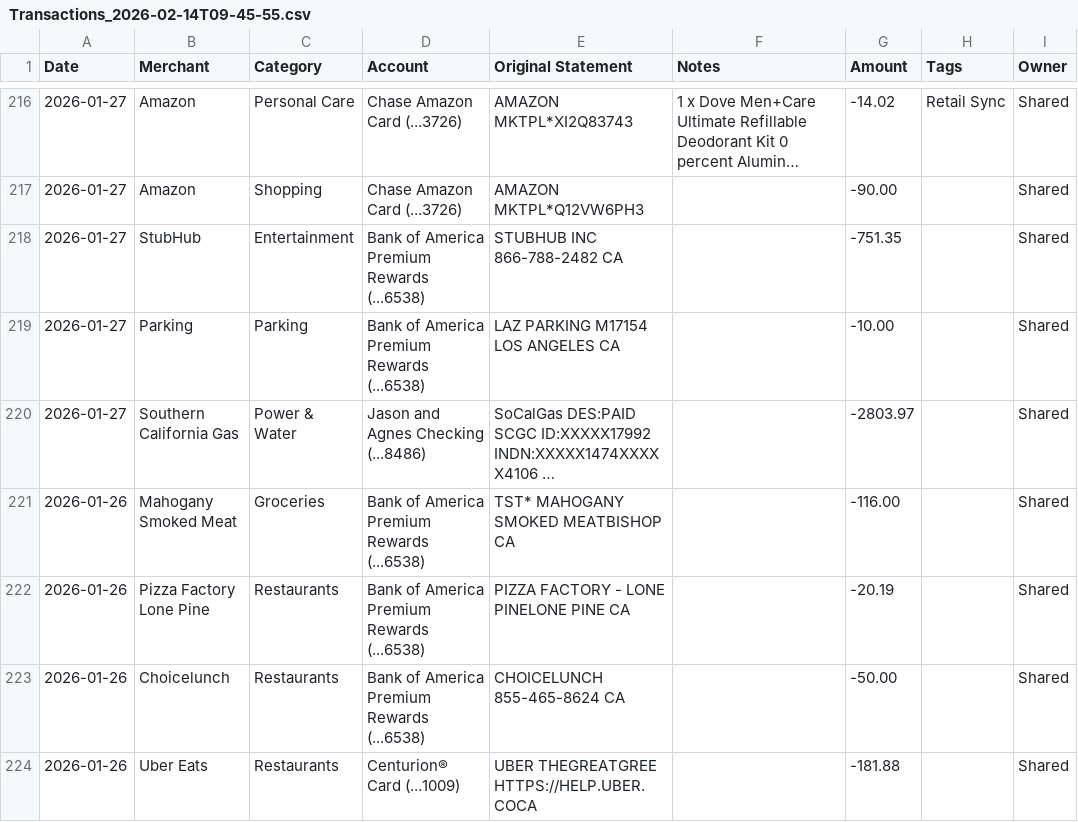
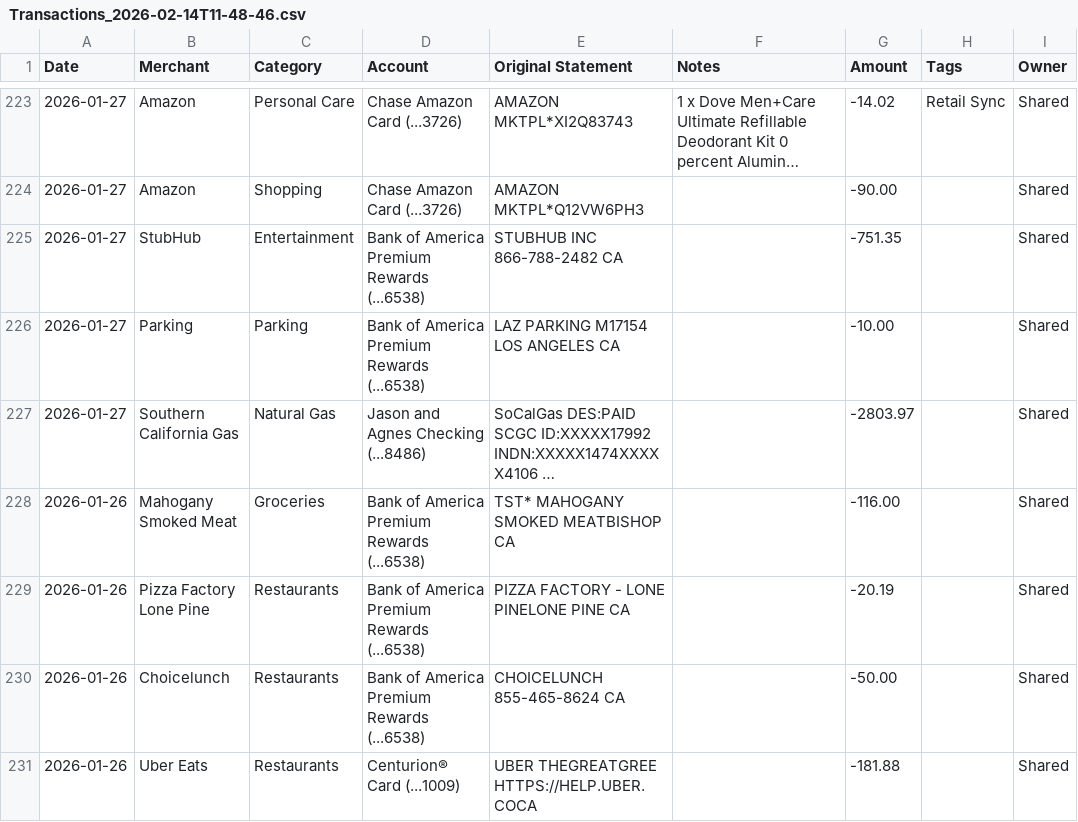
Before and after one commit to jasonrubin666/Financial-Snapshot, a CSV file: Transactions_2026-02-14T11-48-46.csv (was Transactions_2026-02-14T09-45-55.csv), drawn as a sheet; only a part is shown, gaps mark what is left out; long unchanged cells end in …; addresses are those after the commit; the diff covers the shown part only; the diff names each change by its address in the sheet, - before the commit and + after, or states it on an @@ line.

```diff
--- a/Transactions_2026-02-14T09-45-55.csv
+++ b/Transactions_2026-02-14T11-48-46.csv
-C227 (Category): Power & Water
+C227 (Category): Natural Gas
```
Also changed, not shown: 14 added rows, 7 removed rows and 15 edited cells elsewhere in this file, budget_limits.csv, 2 other files.
